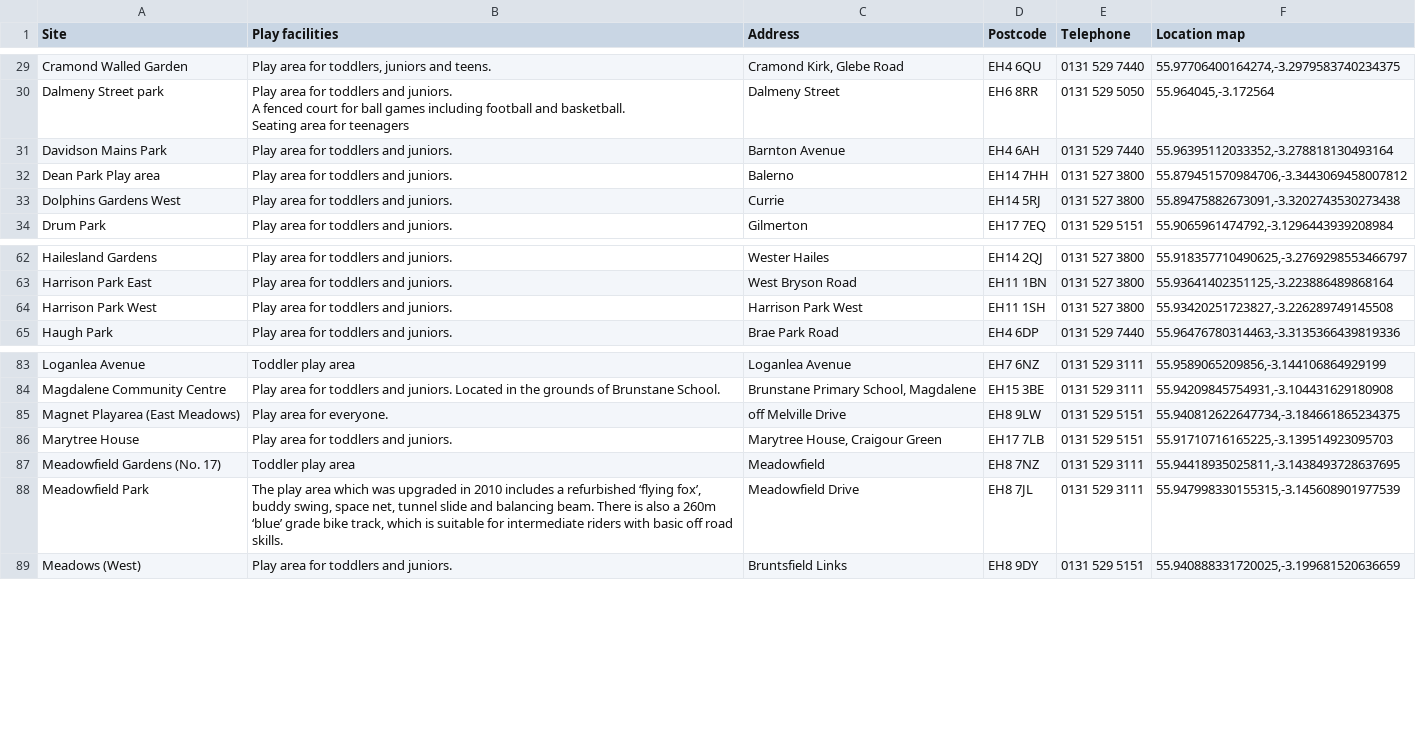
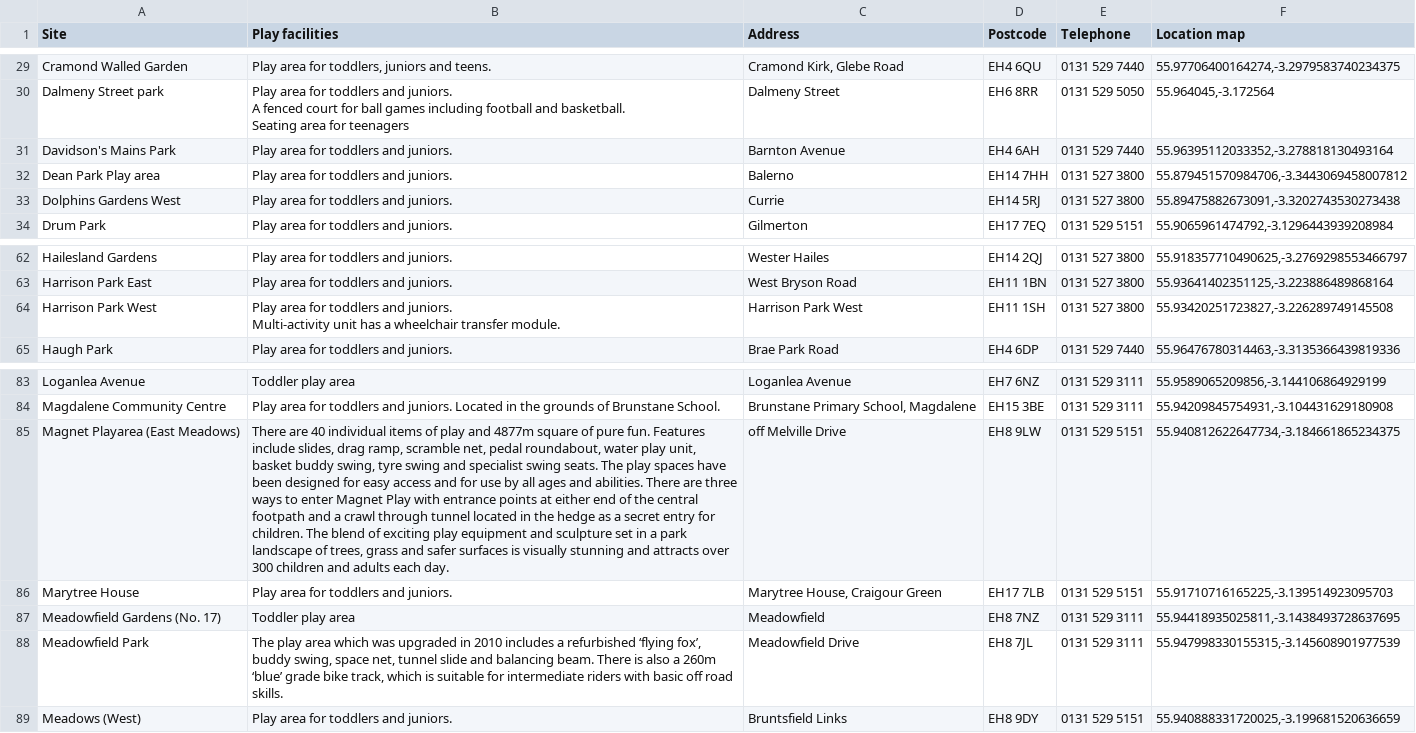
Before and after one commit to edinburghcouncil/datasets, a CSV file: Play areas.csv, drawn as a sheet; only a part is shown, gaps mark what is left out; ↵ is a line break in a cell; the diff names each change by its address in the sheet, - before the commit and + after, or states it on an @@ line.

```diff
--- a/Play areas.csv
+++ b/Play areas.csv
-A31 (Site): Davidson Mains Park
+A31 (Site): Davidson's Mains Park
-B64 (Play facilities): …and juniors.
+B64 (Play facilities): …and juniors. ↵ Multi-activity unit has a wheelchair transfer module.
-B85 (Play facilities): Play area for everyone.
+B85 (Play facilities): There are 40 individual items of play and 4877m square of pure fun. Features include slides, drag ramp, scramble net, pedal roundabout, water play unit, basket buddy swing, tyre swing and specialist swing seats. The play spaces have been designed for easy access and for use by all ages and abilities. There are three ways to enter Magnet Play with entrance points at either end of the central footpath and a crawl through tunnel located in the hedge as a secret entry for children. The blend of exciting play equipment and sculpture set in a park landscape of trees, grass and safer surfaces is visually stunning and attracts over 300 children and adults each day.
```
Also changed, not shown: Councillors' register of interests and expenses.csv, Housing support organisations.csv, 24 other files.
